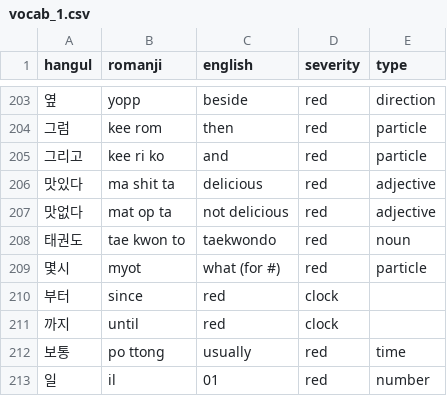
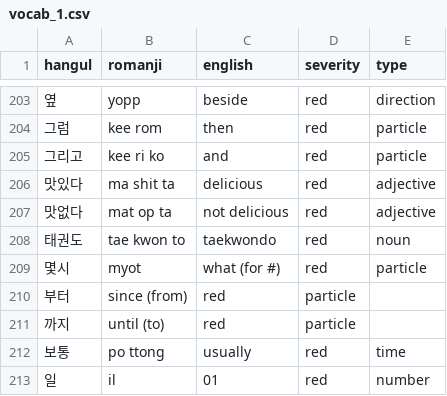
Before and after one commit to aquanow-calvin/aquanow-calvin.github.io, a CSV file: vocab_1.csv, drawn as a sheet; only a part is shown, gaps mark what is left out.

Commit message:
Updates

```diff
--- a/vocab_1.csv
+++ b/vocab_1.csv
@@ -209,4 +209,4 @@ hangul,romanji,english,severity,type
 몇시,myot,what (for #),red,particle
-부터,since,red,clock
-까지,until,red,clock
+부터,since (from),red,particle
+까지,until (to),red,particle
 보통,po ttong,usually,red,time
```
